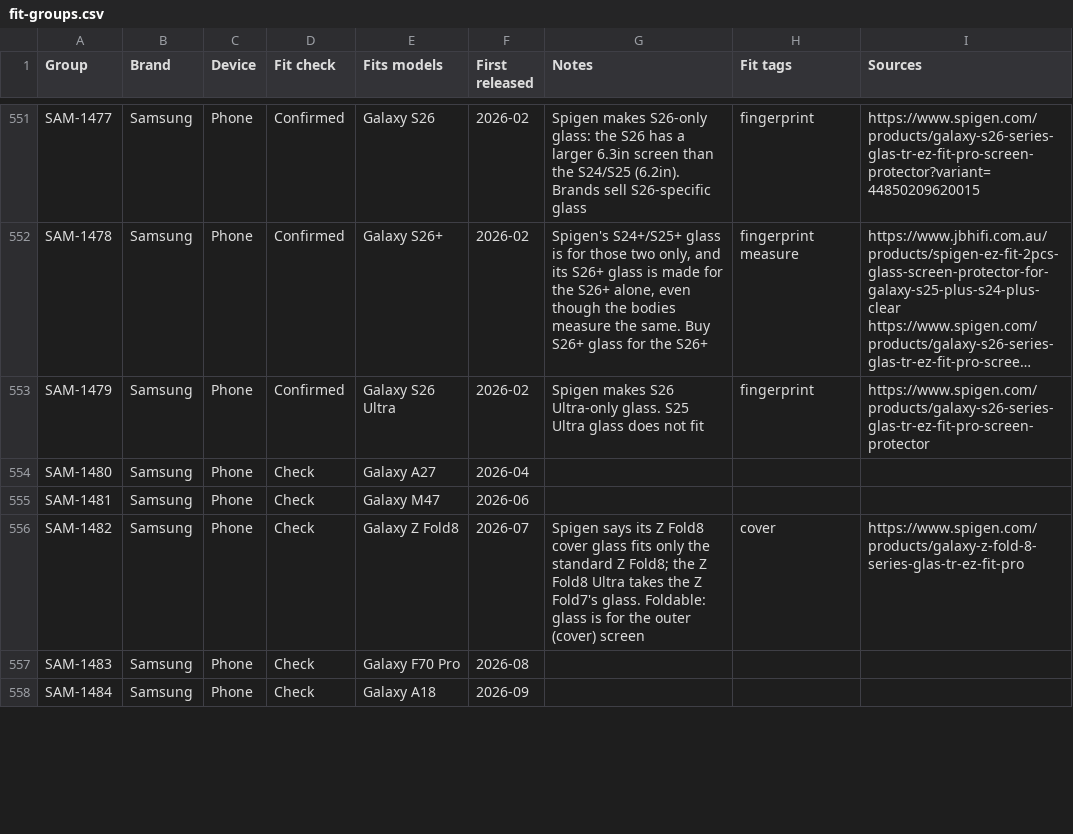
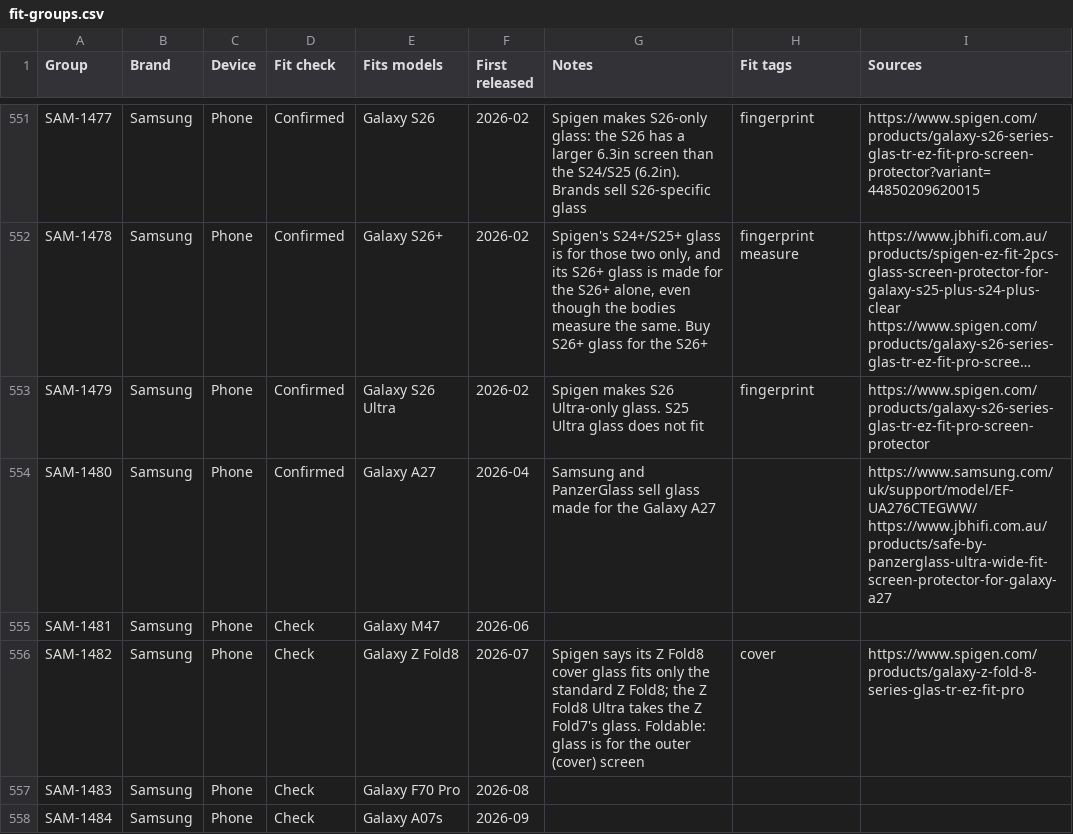
Before and after one commit to WelFedTed/tempered, a CSV file: docs/data/fit-groups.csv, drawn as a sheet; only a part is shown, gaps mark what is left out; long unchanged cells end in …; the diff covers the shown part only; the diff names each change by its address in the sheet, - before the commit and + after, or states it on an @@ line.

```diff
--- a/docs/data/fit-groups.csv
+++ b/docs/data/fit-groups.csv
-D554 (Fit check): Check
+D554 (Fit check): Confirmed
-G554 (Notes): (empty)
+G554 (Notes): Samsung and PanzerGlass sell glass made for the Galaxy A27
-I554 (Sources): (empty)
+I554 (Sources): https://www.samsung.com/uk/support/model/EF-UA276CTEGWW/ https://www.jbhifi.com.au/products/safe-by-panzerglass-ultra-wide-fit-screen-protector-for-galaxy-a27
-E558 (Fits models): Galaxy A18
+E558 (Fits models): Galaxy A07s
```
Also changed, not shown: 1 removed row and 10 edited cells elsewhere in this file, docs/data/models.csv, 5 other files.
